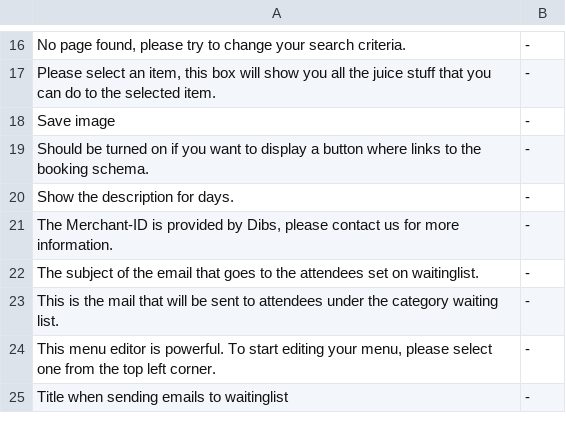
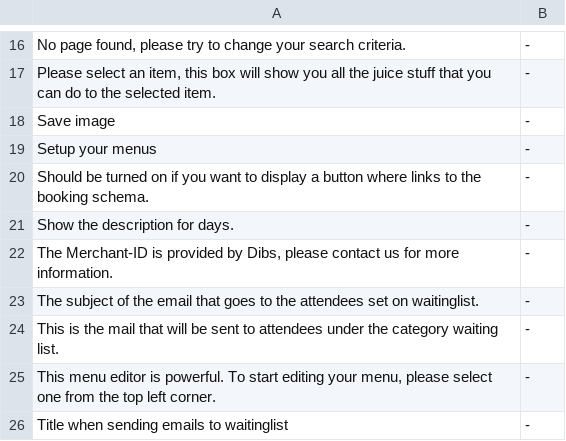
Before and after one commit to tamzidoronno/zaui-v4, a CSV file: com.getshop.client/ROOT/translation/stripped/f_nl_NL.csv, drawn as a sheet; only a part is shown, gaps mark what is left out; the diff names each change by its address in the sheet, - before the commit and + after, or states it on an @@ line.

```diff
--- a/com.getshop.client/ROOT/translation/stripped/f_nl_NL.csv
+++ b/com.getshop.client/ROOT/translation/stripped/f_nl_NL.csv
+row 19: Setup your menus | -
```
Also changed, not shown: com.getshop.client/ROOT/translation/f_nb_NO.csv, com.getshop.client/ROOT/translation/f_nl_NL.csv, 10 other files.
